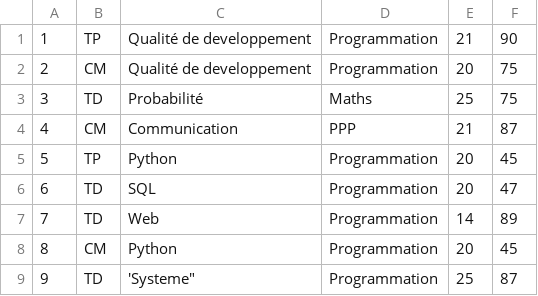
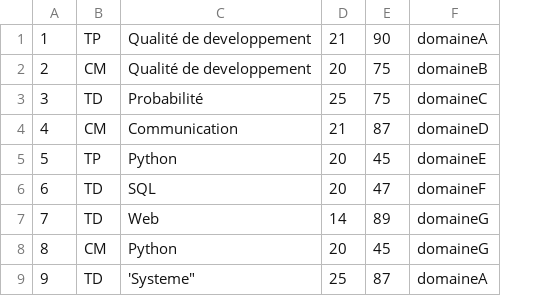
Before and after one commit to NathanBourdere/SAE3.05_grp_NathanBourdere_2A, a CSV file: static/data/cours.csv, drawn as a sheet; removed rows and columns are numbered as before the commit, all else as after; the diff names each change by its address in the sheet, - before the commit and + after, or states it on an @@ line.

Commit message:
revue de qualité et ajout de tables répondant aux nouveaux besoins de l'application

```diff
--- a/static/data/cours.csv
+++ b/static/data/cours.csv
-column D, rows 1-9: Programmation | Programmation | Maths | PPP | Programmation | Programmation | Programmation | Programmation | Programmation
+column F, rows 1-9: domaineA | domaineB | domaineC | domaineD | domaineE | domaineF | domaineG | domaineG | domaineA
```
Also changed, not shown: static/data/vacataire.csv, 2 other files.
